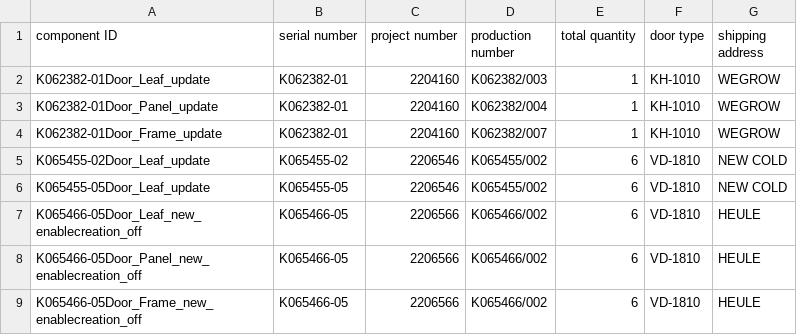
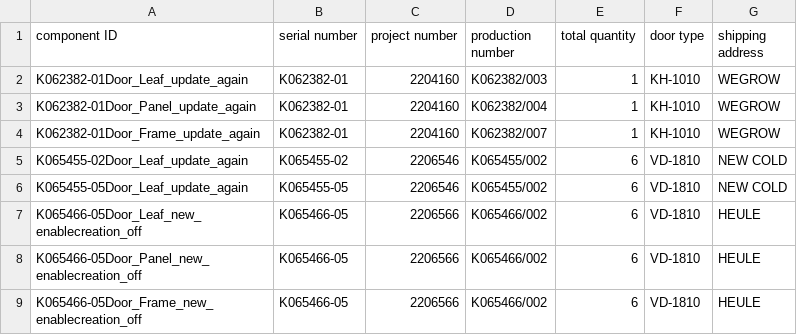
Before and after one commit to icolaes/csv, a CSV file: customer_full.csv, drawn as a sheet.

Commit message:
Update customer_full.csv

```diff
--- a/customer_full.csv
+++ b/customer_full.csv
@@ -1,7 +1,7 @@
 component ID,serial number,project number,production number,total quantity,door type,shipping address
-K062382-01Door_Leaf_update,K062382-01,2204160,K062382/003,1,KH-1010,WEGROW
-K062382-01Door_Panel_update,K062382-01,2204160,K062382/004,1,KH-1010,WEGROW
-K062382-01Door_Frame_update,K062382-01,2204160,K062382/007,1,KH-1010,WEGROW
-K065455-02Door_Leaf_update,K065455-02,2206546,K065455/002,6,VD-1810,NEW COLD
-K065455-05Door_Leaf_update,K065455-05,2206546,K065455/002,6,VD-1810,NEW COLD
+K062382-01Door_Leaf_update_again,K062382-01,2204160,K062382/003,1,KH-1010,WEGROW
+K062382-01Door_Panel_update_again,K062382-01,2204160,K062382/004,1,KH-1010,WEGROW
+K062382-01Door_Frame_update_again,K062382-01,2204160,K062382/007,1,KH-1010,WEGROW
+K065455-02Door_Leaf_update_again,K065455-02,2206546,K065455/002,6,VD-1810,NEW COLD
+K065455-05Door_Leaf_update_again,K065455-05,2206546,K065455/002,6,VD-1810,NEW COLD
 K065466-05Door_Leaf_new_enablecreation_off,K065466-05,2206566,K065466/002,6,VD-1810,HEULE
```
